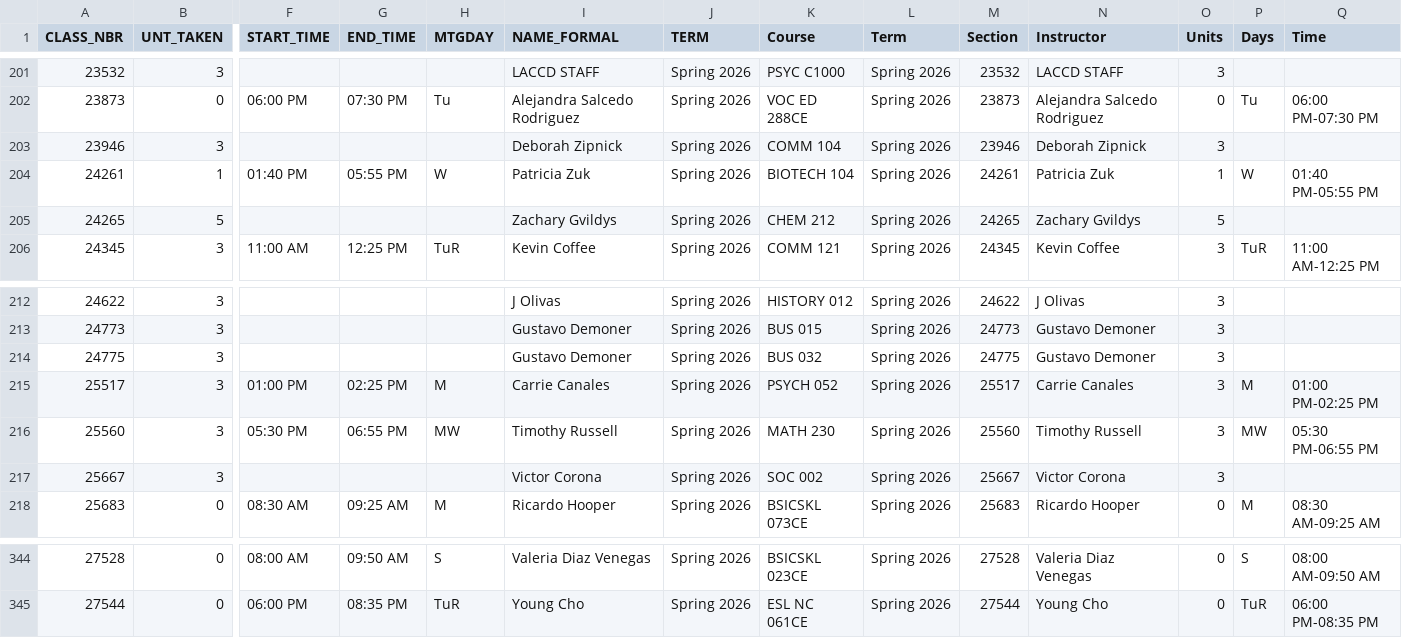
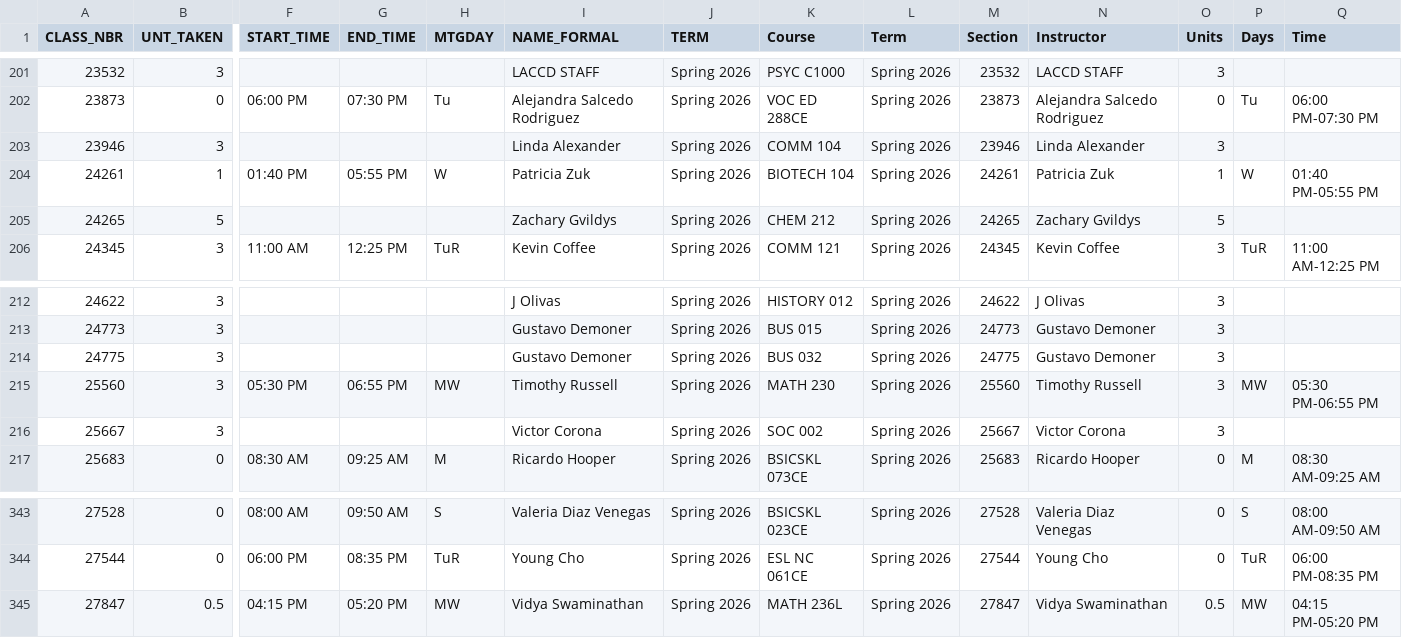
Before and after one commit to West-Los-Angeles-College/ztc, a CSV file: ztc_live.csv, drawn as a sheet; only a part is shown, gaps mark what is left out; removed rows and columns are numbered as before the commit, all else as after; rows hold the shown columns only; the diff names each change by its address in the sheet, - before the commit and + after, or states it on an @@ line.

Commit message:
Daily Commit -- 2026-01-29

```diff
--- a/ztc_live.csv
+++ b/ztc_live.csv
-I203 (NAME_FORMAL): Deborah Zipnick
+I203 (NAME_FORMAL): Linda Alexander
-N203 (Instructor): Deborah Zipnick
+N203 (Instructor): Linda Alexander
-row 215: 25517 | 3 | 01:00 PM | 02:25 PM | M | Carrie Canales | Spring 2026 | PSYCH 052 | Spring 2026 | 25517 | Carrie Canales | 3 | M | 01:00 PM-02:25 PM
+row 345: 27847 | 0.5 | 04:15 PM | 05:20 PM | MW | Vidya Swaminathan | Spring 2026 | MATH 236L | Spring 2026 | 27847 | Vidya Swaminathan | 0.5 | MW | 04:15 PM-05:20 PM
```
